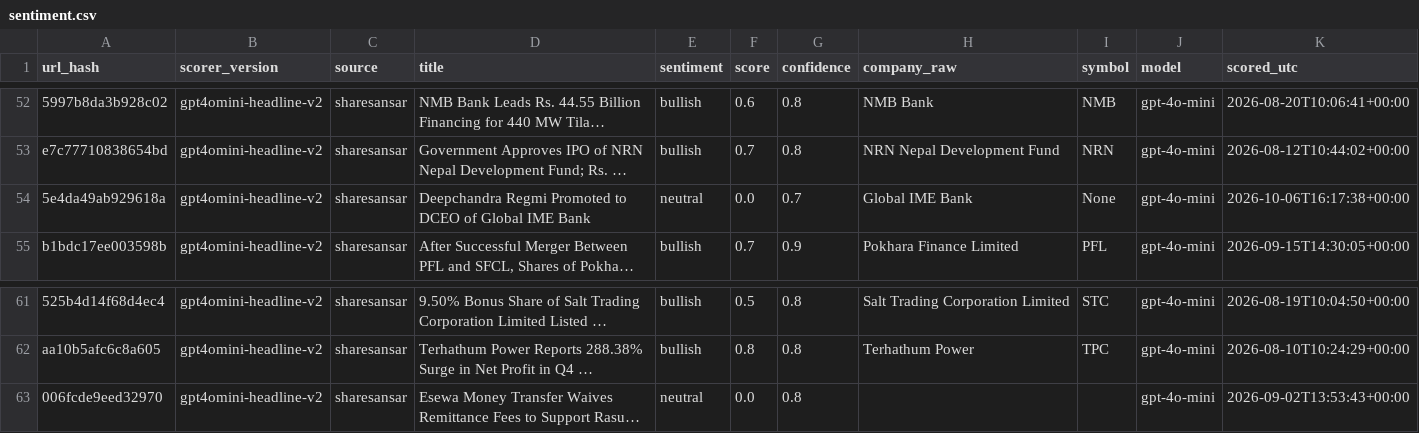
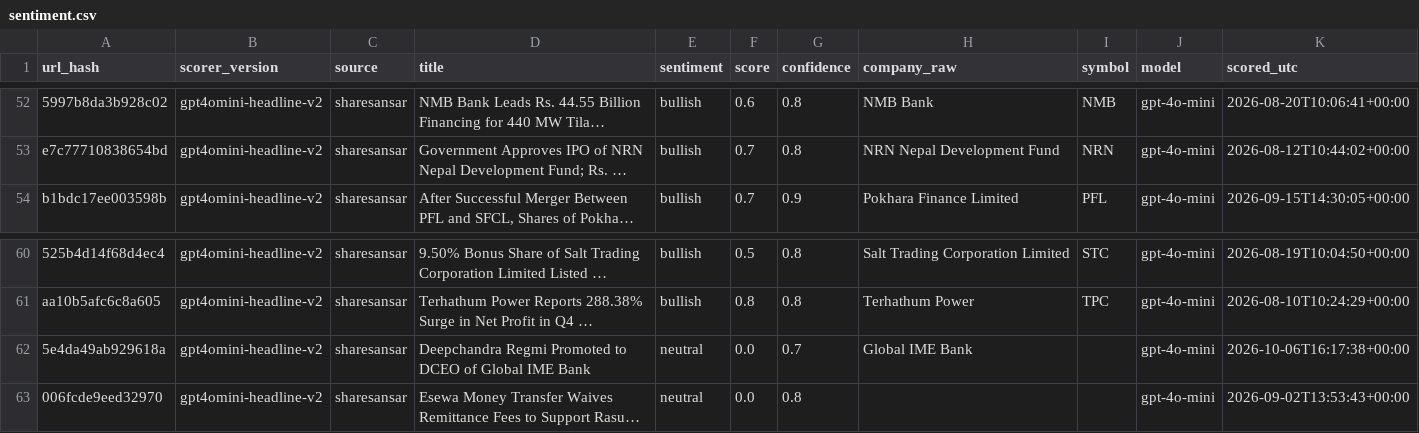
Before and after one commit to Aabaran7/nepse-forecast, a CSV file: data-mirror/news/sentiment.csv, drawn as a sheet; only a part is shown, gaps mark what is left out; long unchanged cells end in …; removed rows and columns are numbered as before the commit, all else as after; the diff names each change by its address in the sheet, - before the commit and + after, or states it on an @@ line.

```diff
--- a/data-mirror/news/sentiment.csv
+++ b/data-mirror/news/sentiment.csv
-row 54: 5e4da49ab929618a | gpt4omini-headline-v2 | sharesansar | Deepchandra Regmi Promoted to DCEO of Global IME Bank | neutral | 0.0 | 0.7 | Global IME Bank | None | gpt-4o-mini | 2026-10-06T16:17:38+00:00
+row 62: 5e4da49ab929618a | gpt4omini-headline-v2 | sharesansar | Deepchandra Regmi Promoted to DCEO of Global IME Bank | neutral | 0.0 | 0.7 | Global IME Bank |  | gpt-4o-mini | 2026-10-06T16:17:38+00:00
```
Also changed, not shown: data-mirror/archive/_manifest.csv, data-mirror/news/_manifest.csv, 2 other files.
